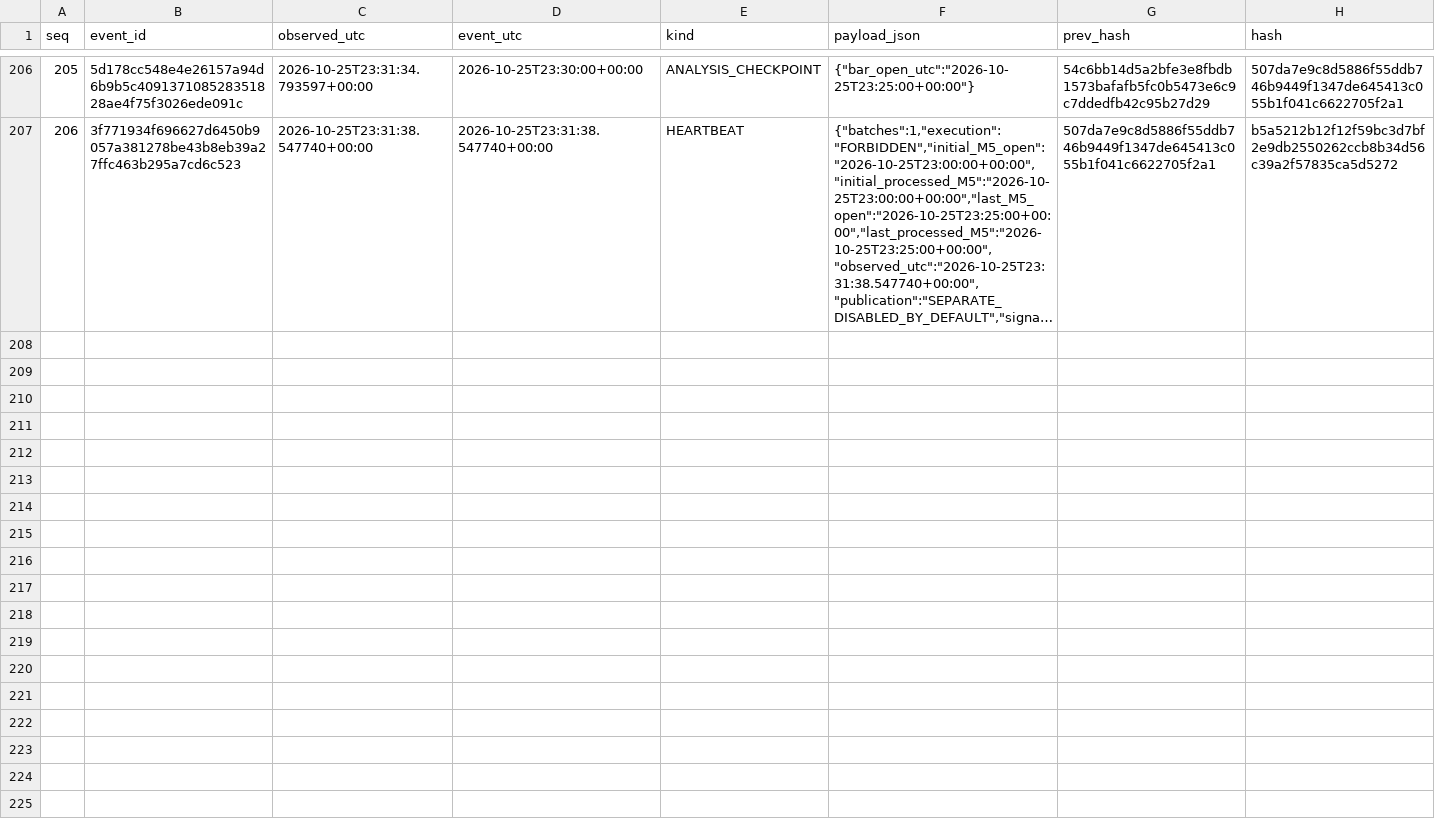
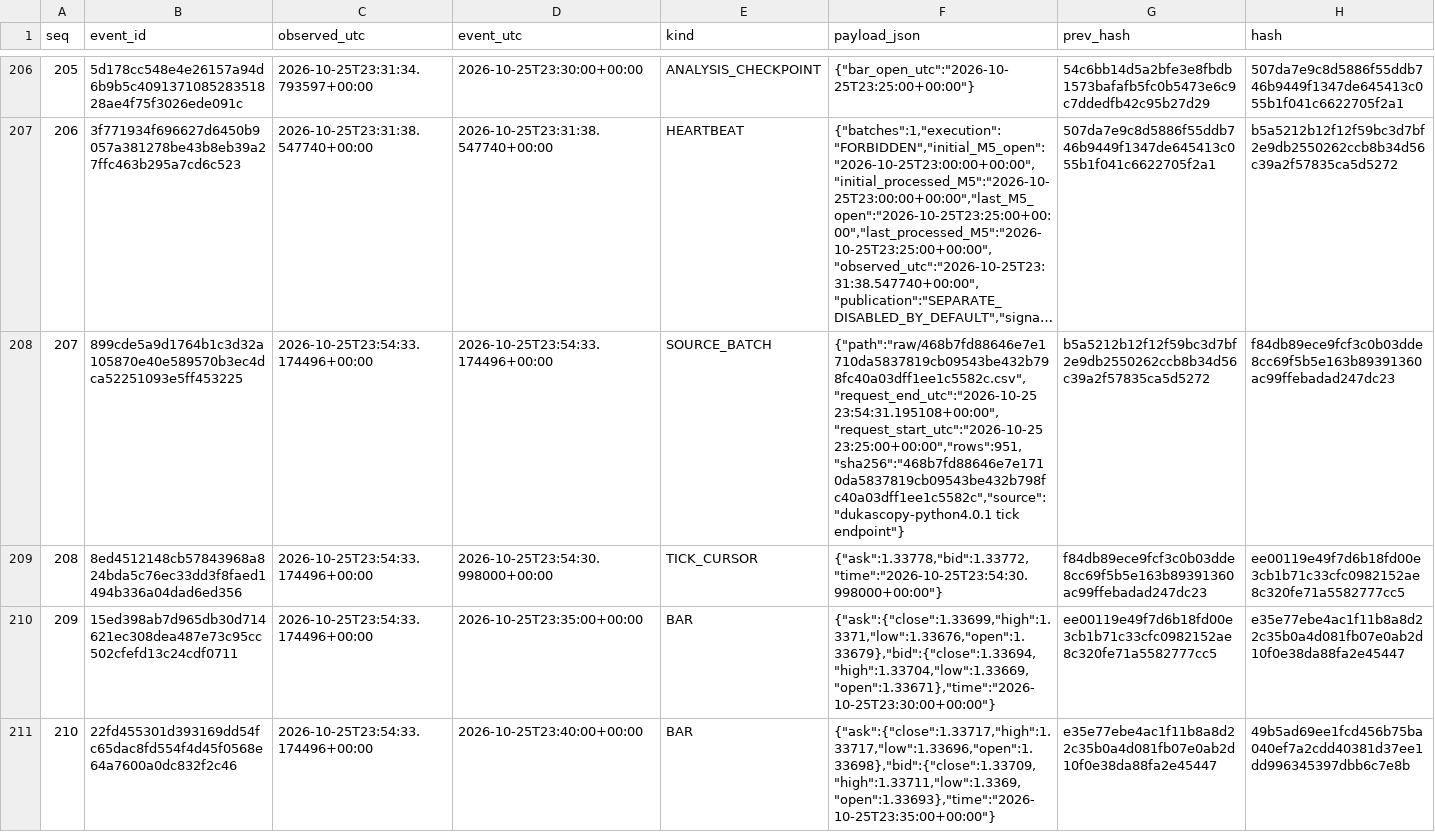
Before and after one commit to cardenm1/fx-signals-bot, a CSV file: session/events.csv, drawn as a sheet; only a part is shown, gaps mark what is left out; long unchanged cells end in …; the diff covers the shown part only; the diff names each change by its address in the sheet, - before the commit and + after, or states it on an @@ line.

```diff
--- a/session/events.csv
+++ b/session/events.csv
+row 208: 207 | 899cde5a9d1764b1c3d32a105870e40e589570b3ec4dca52251093e5ff453225 | 2026-10-25T23:54:33.174496+00:00 | 2026-10-25T23:54:33.174496+00:00 | SOURCE_BATCH | {"path":"raw/468b7fd88646e7e1710da5837819cb09543be432b798fc40a03dff1ee1c5582c.csv","request_end_utc":"2026-10-25 23:54:31.195108+00:00","request_start_utc":"2026-10-25 23:25:00+00:00","rows":951,"sha256":"468b7fd88646e7e1710da5837819cb09543be432b798fc40a03dff1ee1c5582c","source":"dukascopy-python4.0.1 tick endpoint"} | b5a5212b12f12f59bc3d7bf2e9db2550262ccb8b34d56c39a2f57835ca5d5272 | f84db89ece9fcf3c0b03dde8cc69f5b5e163b89391360ac99ffebadad247dc23
+row 209: 208 | 8ed4512148cb57843968a824bda5c76ec33dd3f8faed1494b336a04dad6ed356 | 2026-10-25T23:54:33.174496+00:00 | 2026-10-25T23:54:30.998000+00:00 | TICK_CURSOR | {"ask":1.33778,"bid":1.33772,"time":"2026-10-25T23:54:30.998000+00:00"} | f84db89ece9fcf3c0b03dde8cc69f5b5e163b89391360ac99ffebadad247dc23 | ee00119e49f7d6b18fd00e3cb1b71c33cfc0982152ae8c320fe71a5582777cc5
+row 210: 209 | 15ed398ab7d965db30d714621ec308dea487e73c95cc502cfefd13c24cdf0711 | 2026-10-25T23:54:33.174496+00:00 | 2026-10-25T23:35:00+00:00 | BAR | {"ask":{"close":1.33699,"high":1.3371,"low":1.33676,"open":1.33679},"bid":{"close":1.33694,"high":1.33704,"low":1.33669,"open":1.33671},"time":"2026-10-25T23:30:00+00:00"} | ee00119e49f7d6b18fd00e3cb1b71c33cfc0982152ae8c320fe71a5582777cc5 | e35e77ebe4ac1f11b8a8d22c35b0a4d081fb07e0ab2d10f0e38da88fa2e45447
+row 211: 210 | 22fd455301d393169dd54fc65dac8fd554f4d45f0568e64a7600a0dc832f2c46 | 2026-10-25T23:54:33.174496+00:00 | 2026-10-25T23:40:00+00:00 | BAR | {"ask":{"close":1.33717,"high":1.33717,"low":1.33696,"open":1.33698},"bid":{"close":1.33709,"high":1.33711,"low":1.3369,"open":1.33693},"time":"2026-10-25T23:35:00+00:00"} | e35e77ebe4ac1f11b8a8d22c35b0a4d081fb07e0ab2d10f0e38da88fa2e45447 | 49b5ad69ee1fcd456b75ba040ef7a2cdd40381d37ee1dd996345397dbb6c7e8b
```
Also changed, not shown: 4 added rows elsewhere in this file, session/stages.csv, 2 other files.
